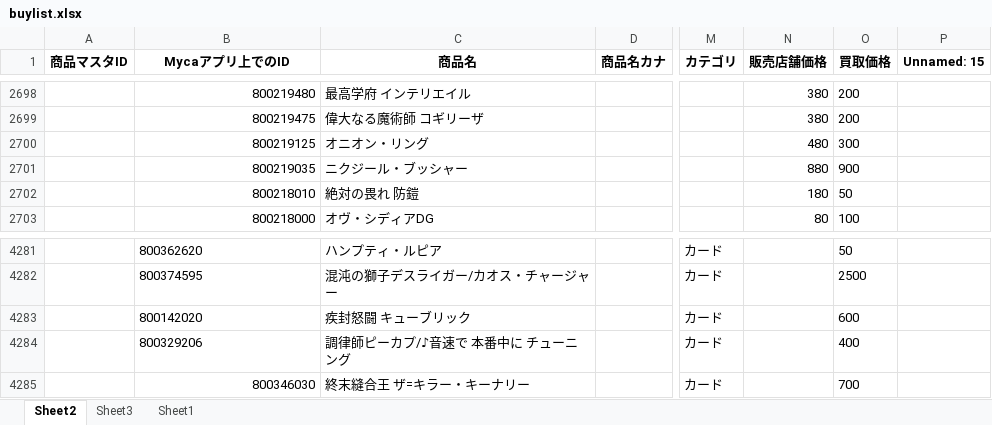
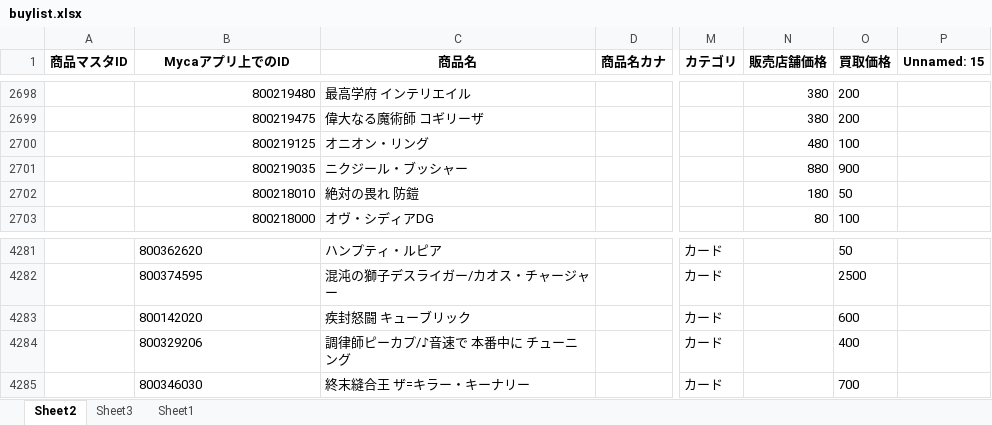
Before and after one commit to climaxcard/climax, an Excel workbook: buylist.xlsx, sheet Sheet2, drawn as a sheet; only a part is shown, gaps mark what is left out; values as stored, in another font and other column widths than the file's, no borders; the diff covers the shown part only; the diff names each change by its address in the sheet, - before the commit and + after, or states it on an @@ line.

```diff
--- a/buylist.xlsx (sheet Sheet2)
+++ b/buylist.xlsx (sheet Sheet2)
-O2700 (買取価格): 300
+O2700 (買取価格): 100
-B4285 alignment: right
+B4285 alignment: left
```
Also changed, not shown: 5 edited cells elsewhere in this sheet, 4 other files.
